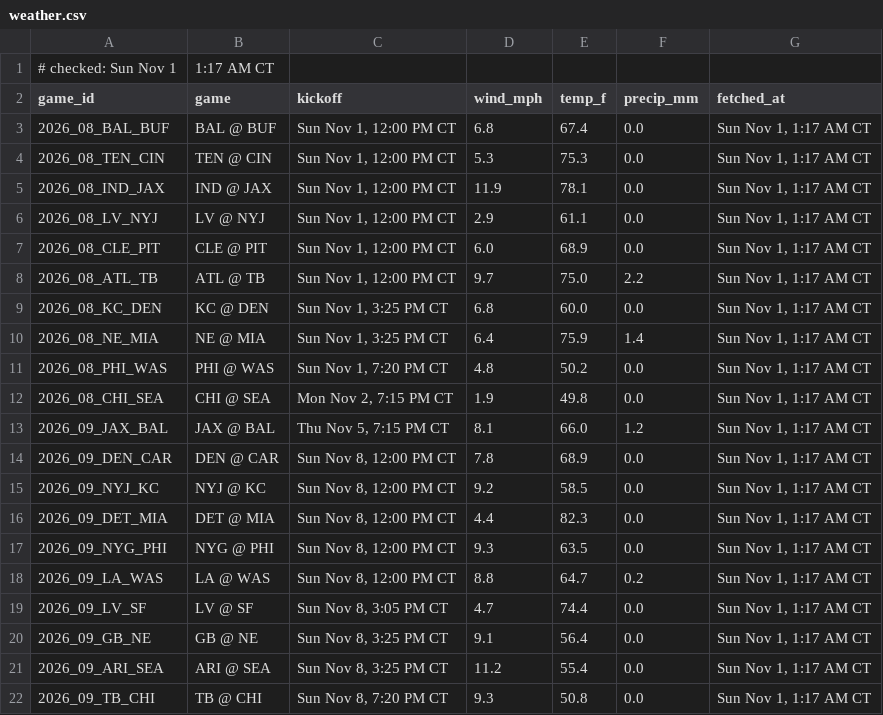
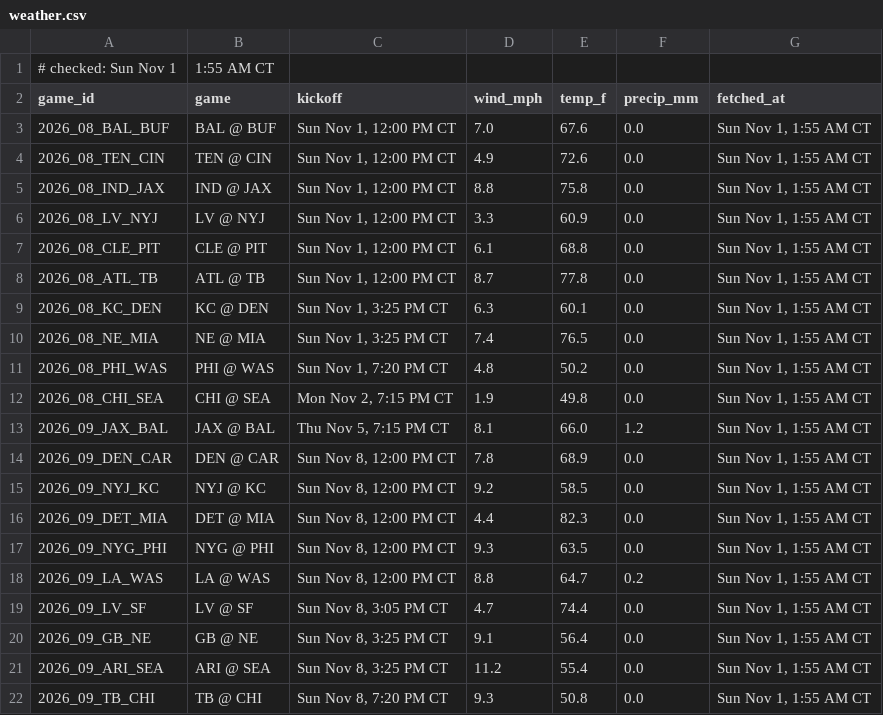
Before and after one commit to Ratboy3/The-Rat-Report, a CSV file: weather.csv, drawn as a sheet.

```diff
--- a/weather.csv
+++ b/weather.csv
@@ -1,22 +1,22 @@
-# checked: Sun Nov 1, 1:17 AM CT
+# checked: Sun Nov 1, 1:55 AM CT
 game_id,game,kickoff,wind_mph,temp_f,precip_mm,fetched_at
-2026_08_BAL_BUF,BAL @ BUF,"Sun Nov 1, 12:00 PM CT",6.8,67.4,0.0,"Sun Nov 1, 1:17 AM CT"
-2026_08_TEN_CIN,TEN @ CIN,"Sun Nov 1, 12:00 PM CT",5.3,75.3,0.0,"Sun Nov 1, 1:17 AM CT"
-2026_08_IND_JAX,IND @ JAX,"Sun Nov 1, 12:00 PM CT",11.9,78.1,0.0,"Sun Nov 1, 1:17 AM CT"
-2026_08_LV_NYJ,LV @ NYJ,"Sun Nov 1, 12:00 PM CT",2.9,61.1,0.0,"Sun Nov 1, 1:17 AM CT"
-2026_08_CLE_PIT,CLE @ PIT,"Sun Nov 1, 12:00 PM CT",6.0,68.9,0.0,"Sun Nov 1, 1:17 AM CT"
-2026_08_ATL_TB,ATL @ TB,"Sun Nov 1, 12:00 PM CT",9.7,75.0,2.2,"Sun Nov 1, 1:17 AM CT"
-2026_08_KC_DEN,KC @ DEN,"Sun Nov 1, 3:25 PM CT",6.8,60.0,0.0,"Sun Nov 1, 1:17 AM CT"
-2026_08_NE_MIA,NE @ MIA,"Sun Nov 1, 3:25 PM CT",6.4,75.9,1.4,"Sun Nov 1, 1:17 AM CT"
-2026_08_PHI_WAS,PHI @ WAS,"Sun Nov 1, 7:20 PM CT",4.8,50.2,0.0,"Sun Nov 1, 1:17 AM CT"
-2026_08_CHI_SEA,CHI @ SEA,"Mon Nov 2, 7:15 PM CT",1.9,49.8,0.0,"Sun Nov 1, 1:17 AM CT"
-2026_09_JAX_BAL,JAX @ BAL,"Thu Nov 5, 7:15 PM CT",8.1,66.0,1.2,"Sun Nov 1, 1:17 AM CT"
-2026_09_DEN_CAR,DEN @ CAR,"Sun Nov 8, 12:00 PM CT",7.8,68.9,0.0,"Sun Nov 1, 1:17 AM CT"
-2026_09_NYJ_KC,NYJ @ KC,"Sun Nov 8, 12:00 PM CT",9.2,58.5,0.0,"Sun Nov 1, 1:17 AM CT"
-2026_09_DET_MIA,DET @ MIA,"Sun Nov 8, 12:00 PM CT",4.4,82.3,0.0,"Sun Nov 1, 1:17 AM CT"
-2026_09_NYG_PHI,NYG @ PHI,"Sun Nov 8, 12:00 PM CT",9.3,63.5,0.0,"Sun Nov 1, 1:17 AM CT"
-2026_09_LA_WAS,LA @ WAS,"Sun Nov 8, 12:00 PM CT",8.8,64.7,0.2,"Sun Nov 1, 1:17 AM CT"
-2026_09_LV_SF,LV @ SF,"Sun Nov 8, 3:05 PM CT",4.7,74.4,0.0,"Sun Nov 1, 1:17 AM CT"
-2026_09_GB_NE,GB @ NE,"Sun Nov 8, 3:25 PM CT",9.1,56.4,0.0,"Sun Nov 1, 1:17 AM CT"
-2026_09_ARI_SEA,ARI @ SEA,"Sun Nov 8, 3:25 PM CT",11.2,55.4,0.0,"Sun Nov 1, 1:17 AM CT"
-2026_09_TB_CHI,TB @ CHI,"Sun Nov 8, 7:20 PM CT",9.3,50.8,0.0,"Sun Nov 1, 1:17 AM CT"
+2026_08_BAL_BUF,BAL @ BUF,"Sun Nov 1, 12:00 PM CT",7.0,67.6,0.0,"Sun Nov 1, 1:55 AM CT"
+2026_08_TEN_CIN,TEN @ CIN,"Sun Nov 1, 12:00 PM CT",4.9,72.6,0.0,"Sun Nov 1, 1:55 AM CT"
+2026_08_IND_JAX,IND @ JAX,"Sun Nov 1, 12:00 PM CT",8.8,75.8,0.0,"Sun Nov 1, 1:55 AM CT"
+2026_08_LV_NYJ,LV @ NYJ,"Sun Nov 1, 12:00 PM CT",3.3,60.9,0.0,"Sun Nov 1, 1:55 AM CT"
+2026_08_CLE_PIT,CLE @ PIT,"Sun Nov 1, 12:00 PM CT",6.1,68.8,0.0,"Sun Nov 1, 1:55 AM CT"
+2026_08_ATL_TB,ATL @ TB,"Sun Nov 1, 12:00 PM CT",8.7,77.8,0.0,"Sun Nov 1, 1:55 AM CT"
+2026_08_KC_DEN,KC @ DEN,"Sun Nov 1, 3:25 PM CT",6.3,60.1,0.0,"Sun Nov 1, 1:55 AM CT"
+2026_08_NE_MIA,NE @ MIA,"Sun Nov 1, 3:25 PM CT",7.4,76.5,0.0,"Sun Nov 1, 1:55 AM CT"
+2026_08_PHI_WAS,PHI @ WAS,"Sun Nov 1, 7:20 PM CT",4.8,50.2,0.0,"Sun Nov 1, 1:55 AM CT"
+2026_08_CHI_SEA,CHI @ SEA,"Mon Nov 2, 7:15 PM CT",1.9,49.8,0.0,"Sun Nov 1, 1:55 AM CT"
+2026_09_JAX_BAL,JAX @ BAL,"Thu Nov 5, 7:15 PM CT",8.1,66.0,1.2,"Sun Nov 1, 1:55 AM CT"
+2026_09_DEN_CAR,DEN @ CAR,"Sun Nov 8, 12:00 PM CT",7.8,68.9,0.0,"Sun Nov 1, 1:55 AM CT"
+2026_09_NYJ_KC,NYJ @ KC,"Sun Nov 8, 12:00 PM CT",9.2,58.5,0.0,"Sun Nov 1, 1:55 AM CT"
+2026_09_DET_MIA,DET @ MIA,"Sun Nov 8, 12:00 PM CT",4.4,82.3,0.0,"Sun Nov 1, 1:55 AM CT"
+2026_09_NYG_PHI,NYG @ PHI,"Sun Nov 8, 12:00 PM CT",9.3,63.5,0.0,"Sun Nov 1, 1:55 AM CT"
+2026_09_LA_WAS,LA @ WAS,"Sun Nov 8, 12:00 PM CT",8.8,64.7,0.2,"Sun Nov 1, 1:55 AM CT"
+2026_09_LV_SF,LV @ SF,"Sun Nov 8, 3:05 PM CT",4.7,74.4,0.0,"Sun Nov 1, 1:55 AM CT"
+2026_09_GB_NE,GB @ NE,"Sun Nov 8, 3:25 PM CT",9.1,56.4,0.0,"Sun Nov 1, 1:55 AM CT"
+2026_09_ARI_SEA,ARI @ SEA,"Sun Nov 8, 3:25 PM CT",11.2,55.4,0.0,"Sun Nov 1, 1:55 AM CT"
+2026_09_TB_CHI,TB @ CHI,"Sun Nov 8, 7:20 PM CT",9.3,50.8,0.0,"Sun Nov 1, 1:55 AM CT"
```
